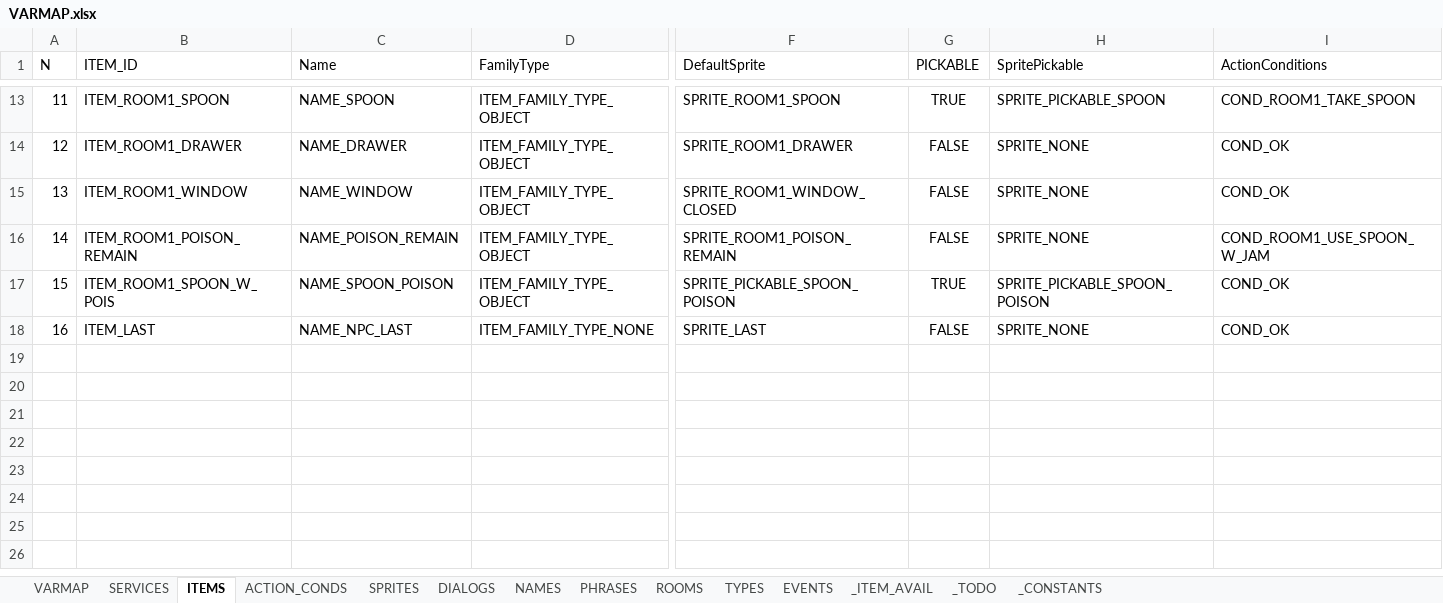
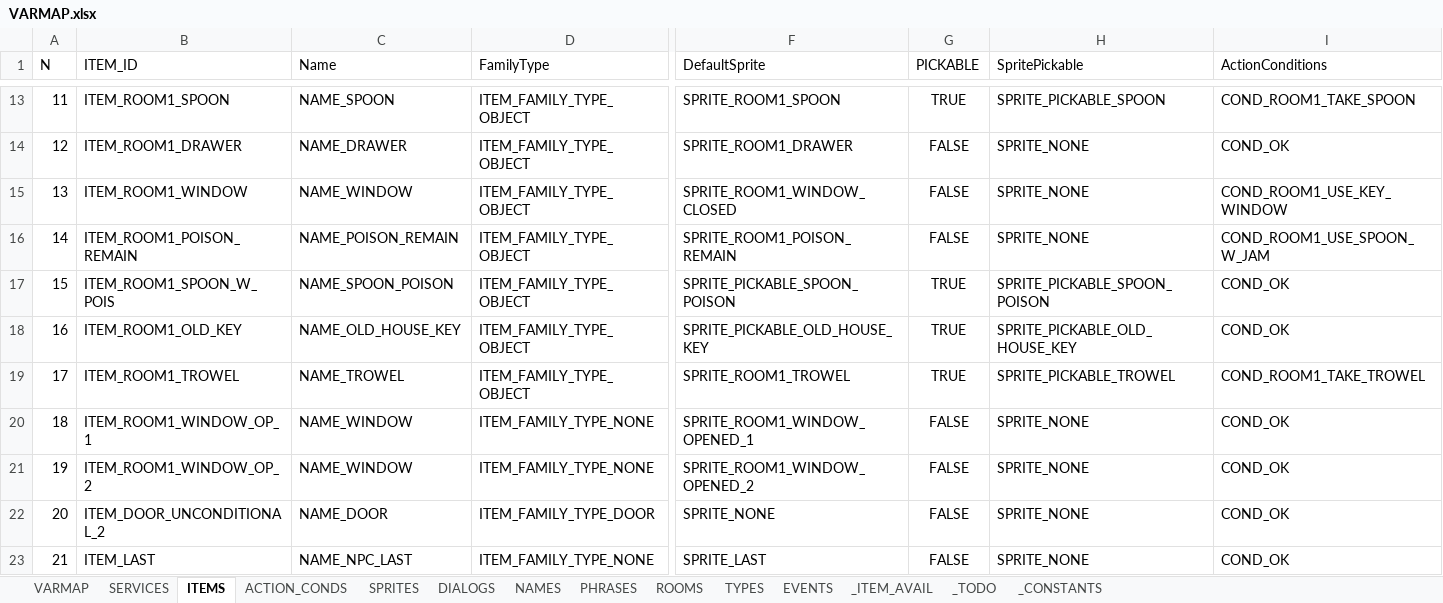
Before and after one commit to ivor4/Goblins3_AnotherQuest, an Excel workbook: VARMAP_Generator/VARMAP.xlsx, sheet ITEMS, drawn as a sheet; only a part is shown, gaps mark what is left out; values as stored, in another font and other column widths than the file's, no borders; charts and pictures and table styles not drawn; addresses are those after the commit; rows hold the shown columns only; the diff names each change by its address in the sheet, - before the commit and + after, or states it on an @@ line.

```diff
--- a/VARMAP_Generator/VARMAP.xlsx (sheet ITEMS)
+++ b/VARMAP_Generator/VARMAP.xlsx (sheet ITEMS)
-I15 (ActionConditions): COND_OK
+I15 (ActionConditions): COND_ROOM1_USE_KEY_WINDOW
+row 18: 16 | ITEM_ROOM1_OLD_KEY | NAME_OLD_HOUSE_KEY | ITEM_FAMILY_TYPE_OBJECT | SPRITE_PICKABLE_OLD_HOUSE_KEY | TRUE | SPRITE_PICKABLE_OLD_HOUSE_KEY | COND_OK
+row 19: 17 | ITEM_ROOM1_TROWEL | NAME_TROWEL | ITEM_FAMILY_TYPE_OBJECT | SPRITE_ROOM1_TROWEL | TRUE | SPRITE_PICKABLE_TROWEL | COND_ROOM1_TAKE_TROWEL
+row 20: 18 | ITEM_ROOM1_WINDOW_OP_1 | NAME_WINDOW | ITEM_FAMILY_TYPE_NONE | SPRITE_ROOM1_WINDOW_OPENED_1 | FALSE | SPRITE_NONE | COND_OK
+row 21: 19 | ITEM_ROOM1_WINDOW_OP_2 | NAME_WINDOW | ITEM_FAMILY_TYPE_NONE | SPRITE_ROOM1_WINDOW_OPENED_2 | FALSE | SPRITE_NONE | COND_OK
+row 22: 20 | ITEM_DOOR_UNCONDITIONAL_2 | NAME_DOOR | ITEM_FAMILY_TYPE_DOOR | SPRITE_NONE | FALSE | SPRITE_NONE | COND_OK
@@ column A (N) renumbered from row 23 down @@
```
Also changed, not shown: sheet ACTION_CONDS, sheet PHRASES, sheet EVENTS, sheet SPRITES, sheet NAMES, sheet DIALOGS, 3 more sheets, formulas that keep their value, 13 other files.
